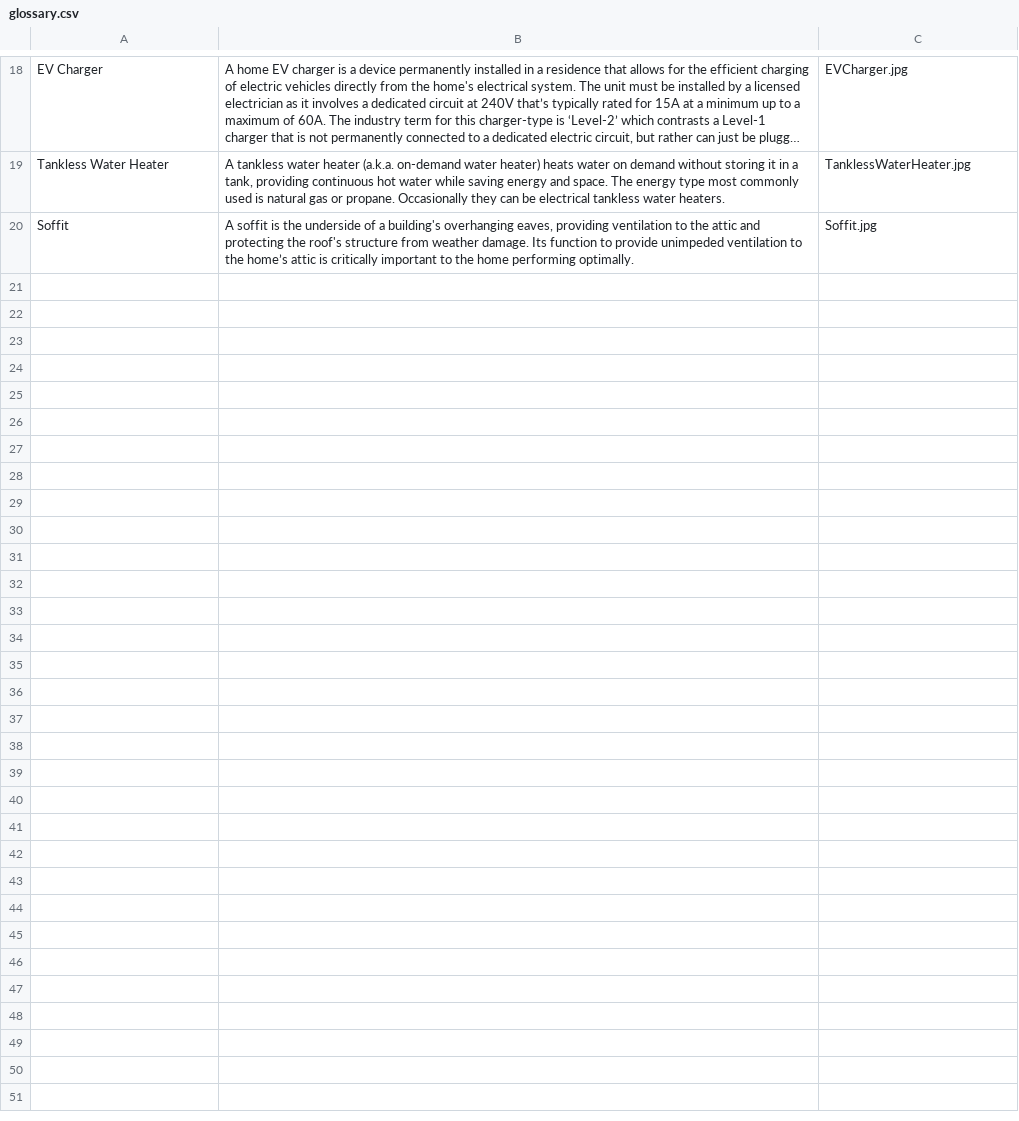
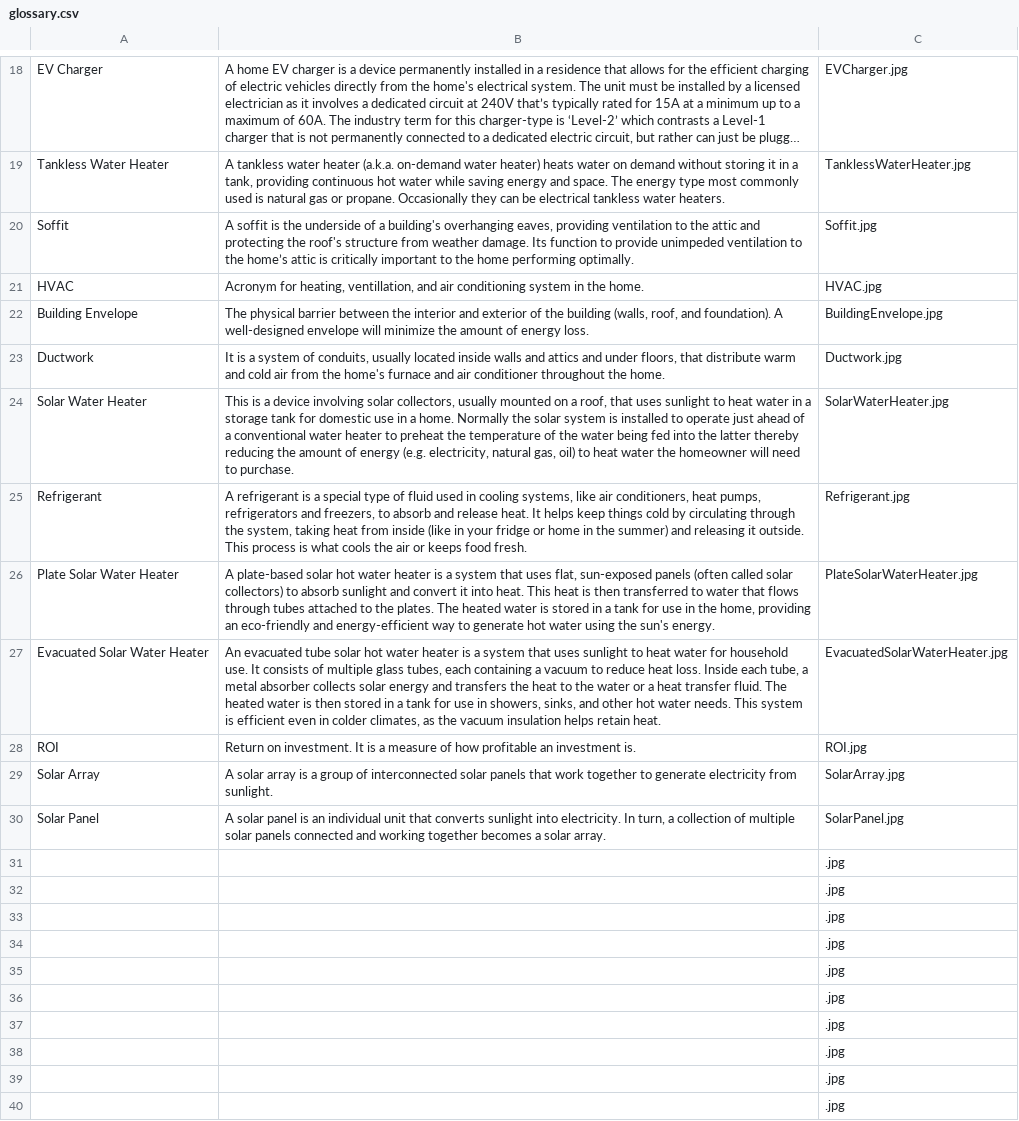
Before and after one commit to MatthewBHShort/MatthewBHShort.github.io, a CSV file: glossary.csv, drawn as a sheet; only a part is shown, gaps mark what is left out; long unchanged cells end in …; the diff covers the shown part only; the diff names each change by its address in the sheet, - before the commit and + after, or states it on an @@ line.

Commit message:
updating water heater question

```diff
--- a/glossary.csv
+++ b/glossary.csv
+row 21: HVAC | Acronym for heating, ventillation, and air conditioning system in the home. | HVAC.jpg
+row 22: Building Envelope | The physical barrier between the interior and exterior of the building (walls, roof, and foundation). A well-designed envelope will minimize the amount of energy loss. | BuildingEnvelope.jpg
+row 23: Ductwork | It is a system of conduits, usually located inside walls and attics and under floors, that distribute warm and cold air from the home's furnace and air conditioner throughout the home. | Ductwork.jpg
+row 24: Solar Water Heater | This is a device involving solar collectors, usually mounted on a roof, that uses sunlight to heat water in a storage tank for domestic use in a home. Normally the solar system is installed to operate just ahead of a conventional water heater to preheat the temperature of the water being fed into the latter thereby reducing the amount of energy (e.g. electricity, natural gas, oil) to heat water the homeowner will need to purchase. | SolarWaterHeater.jpg
+row 25: Refrigerant | A refrigerant is a special type of fluid used in cooling systems, like air conditioners, heat pumps, refrigerators and freezers, to absorb and release heat. It helps keep things cold by circulating through the system, taking heat from inside (like in your fridge or home in the summer) and releasing it outside. This process is what cools the air or keeps food fresh. | Refrigerant.jpg
+row 26: Plate Solar Water Heater | A plate-based solar hot water heater is a system that uses flat, sun-exposed panels (often called solar collectors) to absorb sunlight and convert it into heat. This heat is then transferred to water that flows through tubes attached to the plates. The heated water is stored in a tank for use in the home, providing an eco-friendly and energy-efficient way to generate hot water using the sun's energy. | PlateSolarWaterHeater.jpg
+row 27: Evacuated Solar Water Heater | An evacuated tube solar hot water heater is a system that uses sunlight to heat water for household use. It consists of multiple glass tubes, each containing a vacuum to reduce heat loss. Inside each tube, a metal absorber collects solar energy and transfers the heat to the water or a heat transfer fluid. The heated water is then stored in a tank for use in showers, sinks, and other hot water needs. This system is efficient even in colder climates, as the vacuum insulation helps retain heat. | EvacuatedSolarWaterHeater.jpg
+row 28: ROI | Return on investment. It is a measure of how profitable an investment is. | ROI.jpg
+row 29: Solar Array | A solar array is a group of interconnected solar panels that work together to generate electricity from sunlight. | SolarArray.jpg
+row 30: Solar Panel | A solar panel is an individual unit that converts sunlight into electricity. In turn, a collection of multiple solar panels connected and working together becomes a solar array. | SolarPanel.jpg
+row 31:  |  | .jpg
+row 32:  |  | .jpg
+row 33:  |  | .jpg
+row 34:  |  | .jpg
+row 35:  |  | .jpg
+row 36:  |  | .jpg
+row 37:  |  | .jpg
+row 38:  |  | .jpg
+row 39:  |  | .jpg
+row 40:  |  | .jpg
```
Also changed, not shown: 152 added rows and 6 edited cells elsewhere in this file, 3 other files.
